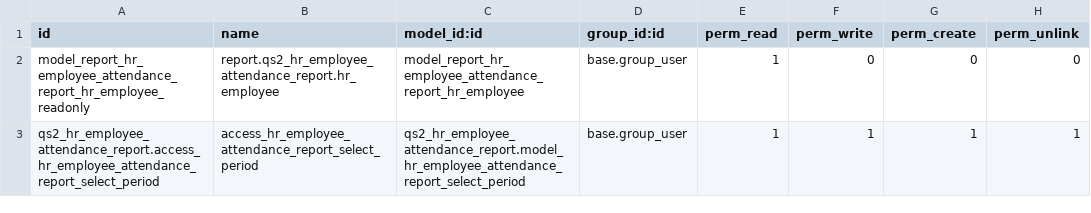
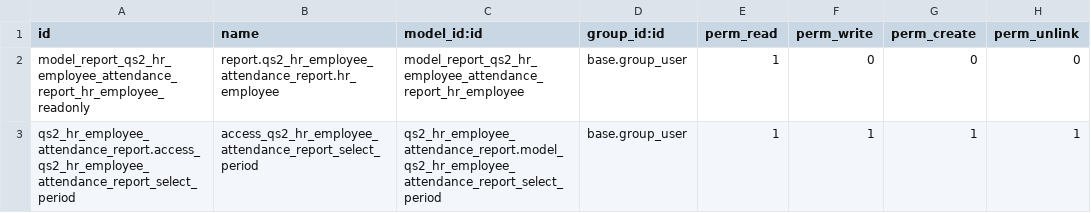
Before and after one commit to QuickStart2/custom_hr, a CSV file: qs2_hr_employee_attendance_report/security/ir.model.access.csv, drawn as a sheet.

Commit message:
Piccolissimo UPD

```diff
--- a/qs2_hr_employee_attendance_report/security/ir.model.access.csv
+++ b/qs2_hr_employee_attendance_report/security/ir.model.access.csv
@@ -1,3 +1,3 @@
 id,name,model_id:id,group_id:id,perm_read,perm_write,perm_create,perm_unlink
-model_report_hr_employee_attendance_report_hr_employee_readonly,report.qs2_hr_employee_attendance_report.hr_employee,model_report_hr_employee_attendance_report_hr_employee,base.group_user,1,0,0,0
-qs2_hr_employee_attendance_report.access_hr_employee_attendance_report_select_period,access_hr_employee_attendance_report_select_period,qs2_hr_employee_attendance_report.model_hr_employee_attendance_report_select_period,base.group_user,1,1,1,1
+model_report_qs2_hr_employee_attendance_report_hr_employee_readonly,report.qs2_hr_employee_attendance_report.hr_employee,model_report_qs2_hr_employee_attendance_report_hr_employee,base.group_user,1,0,0,0
+qs2_hr_employee_attendance_report.access_qs2_hr_employee_attendance_report_select_period,access_qs2_hr_employee_attendance_report_select_period,qs2_hr_employee_attendance_report.model_qs2_hr_employee_attendance_report_select_period,base.group_user,1,1,1,1
```
